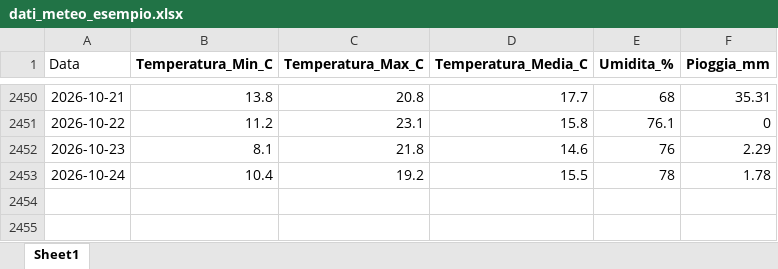
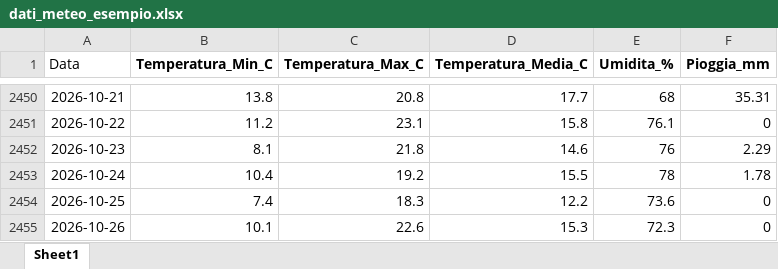
Before and after one commit to Meteo-Scalo/Stazione-Meteo, an Excel workbook: dati_meteo_esempio.xlsx, sheet Sheet1, drawn as a sheet; only a part is shown, gaps mark what is left out; values as stored, in another font and other column widths than the file's, no borders; the diff names each change by its address in the sheet, - before the commit and + after, or states it on an @@ line.

Commit message:
Add files via upload

```diff
--- a/dati_meteo_esempio.xlsx (sheet Sheet1)
+++ b/dati_meteo_esempio.xlsx (sheet Sheet1)
+row 2454: 2026-10-25 | 7.4 | 18.3 | 12.2 | 73.6 | 0
+row 2455: 2026-10-26 | 10.1 | 22.6 | 15.3 | 72.3 | 0
```
